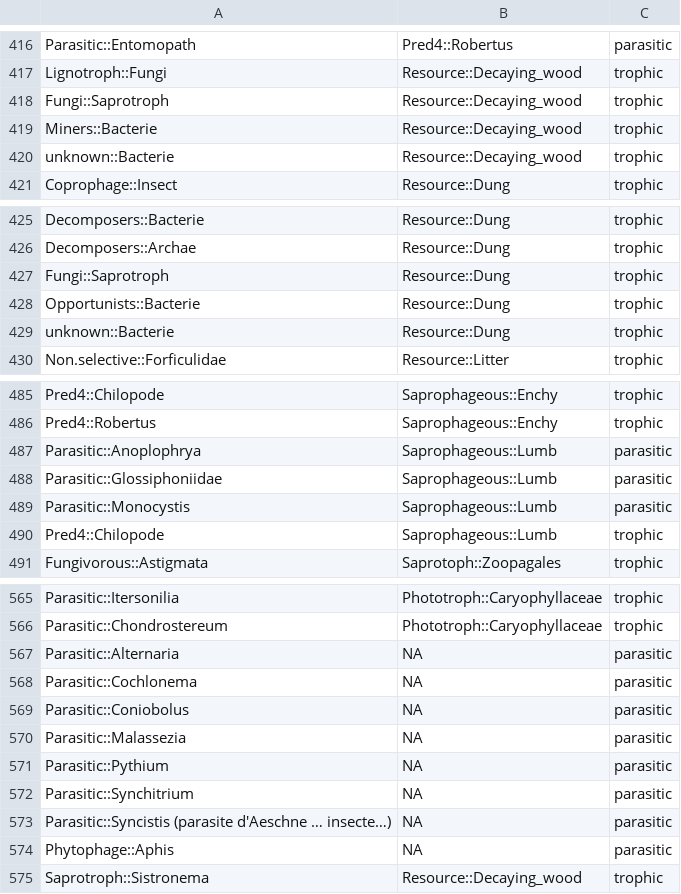
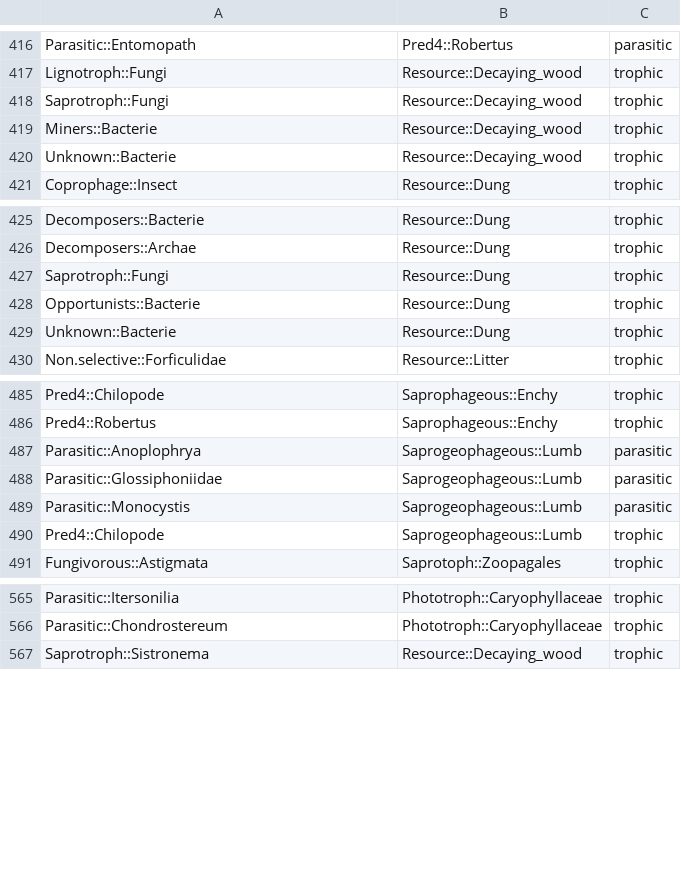
Before and after one commit to SoccoCMOS/bio-net, a CSV file: Data/expert_edge_list.csv, drawn as a sheet; only a part is shown, gaps mark what is left out; the diff covers the shown part only; the diff names each change by its address in the sheet, - before the commit and + after, or states it on an @@ line.

```diff
--- a/Data/expert_edge_list.csv
+++ b/Data/expert_edge_list.csv
-A418: Fungi::Saprotroph
+A418: Saprotroph::Fungi
-A420: unknown::Bacterie
+A420: Unknown::Bacterie
-A427: Fungi::Saprotroph
+A427: Saprotroph::Fungi
-A429: unknown::Bacterie
+A429: Unknown::Bacterie
-B487:B490: Saprophageous::Lumb
+B487:B490: Saprogeophageous::Lumb
-row 567: Parasitic::Alternaria | NA | parasitic
-row 568: Parasitic::Cochlonema | NA | parasitic
-row 569: Parasitic::Coniobolus | NA | parasitic
-row 570: Parasitic::Malassezia | NA | parasitic
-row 571: Parasitic::Pythium | NA | parasitic
-row 572: Parasitic::Synchitrium | NA | parasitic
-row 573: Parasitic::Syncistis (parasite d'Aeschne … insecte…) | NA | parasitic
-row 574: Phytophage::Aphis | NA | parasitic
```
Also changed, not shown: 4 edited cells elsewhere in this file, 8 other files.
